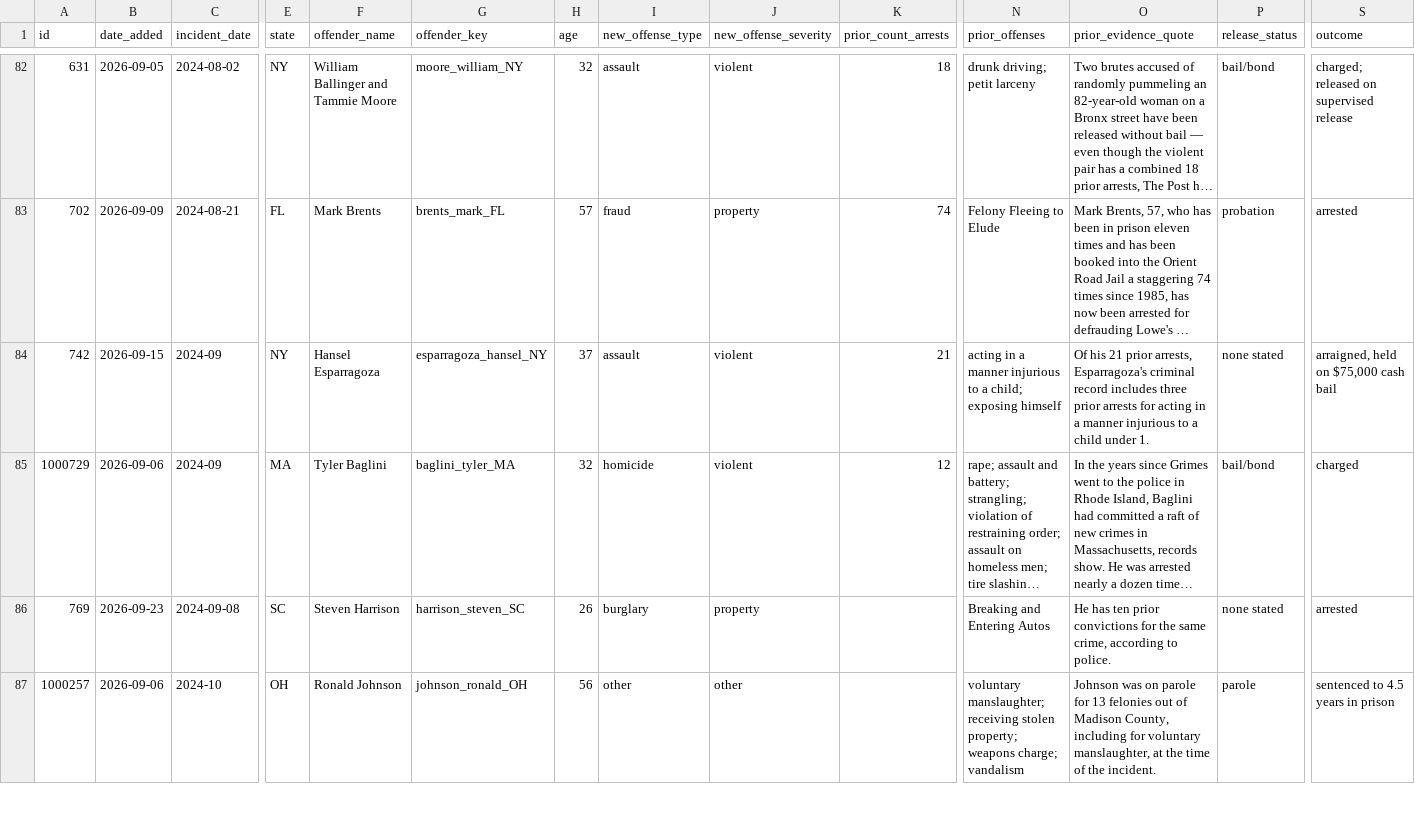
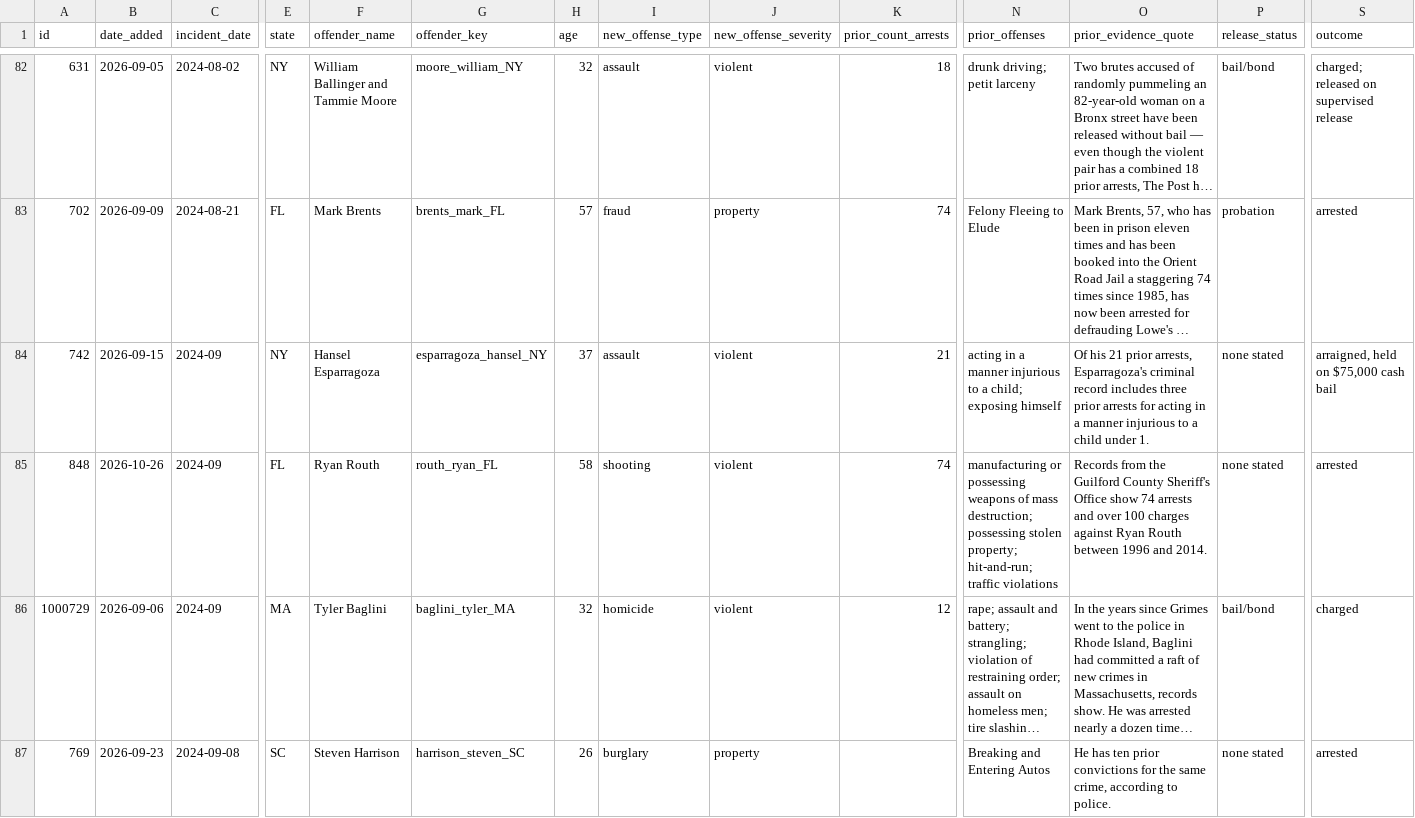
Before and after one commit to Manhattan-Institute-Labs/preventable-tragedies, a CSV file: database/exports/stories.csv, drawn as a sheet; only a part is shown, gaps mark what is left out; the shorter side is filled out with more unchanged rows; long unchanged cells end in …; rows hold the shown columns only; the diff covers the shown part only; the diff names each change by its address in the sheet, - before the commit and + after, or states it on an @@ line.

```diff
--- a/database/exports/stories.csv
+++ b/database/exports/stories.csv
+row 85: 848 | 2026-10-26 | 2024-09 | FL | Ryan Routh | routh_ryan_FL | 58 | shooting | violent | 74 | manufacturing or possessing weapons of mass destruction; possessing stolen property; hit-and-run; traffic violations | Records from the Guilford County Sheriff's Office show 74 arrests and over 100 charges against Ryan Routh between 1996 and 2014. | none stated | arrested
```
Also changed, not shown: 1 edited cell elsewhere in this file, database/data/daily_adds.csv, database/data/offenders.csv, 11 other files.
